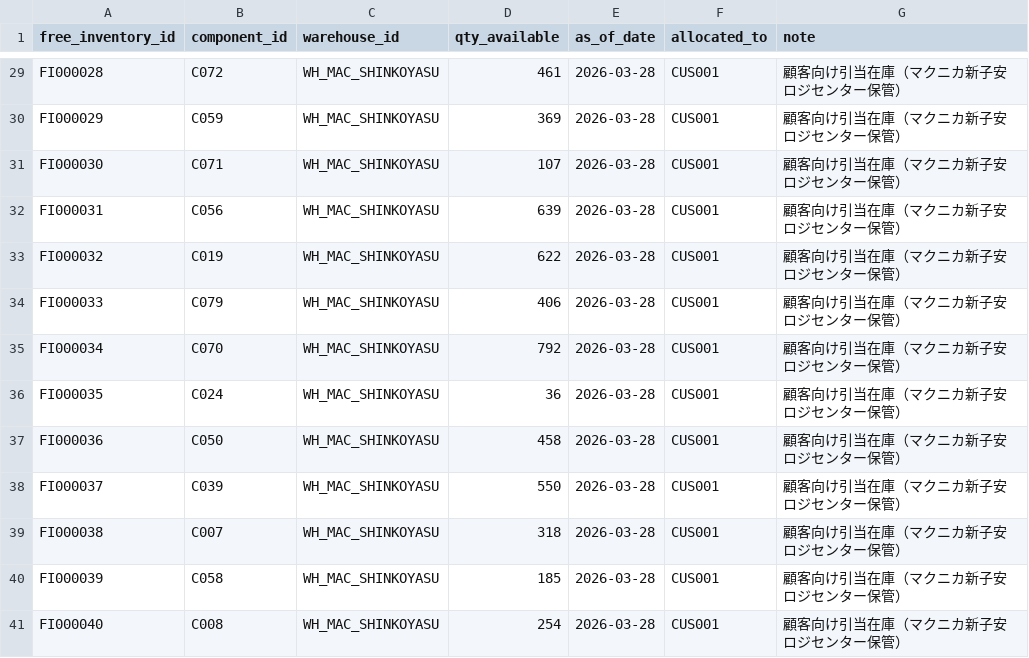
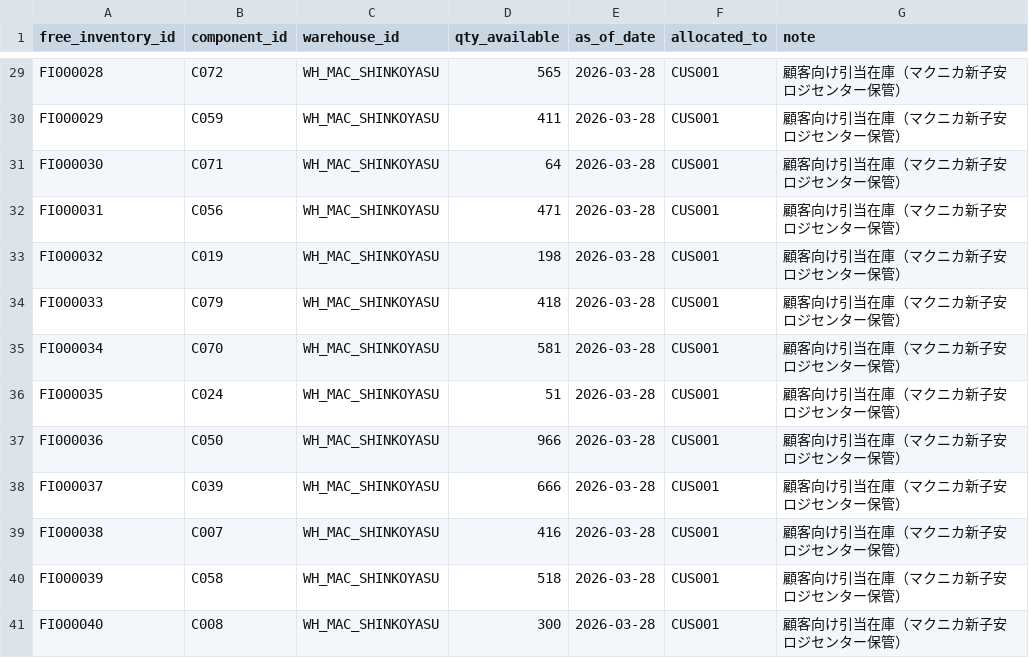
Before and after one commit to watanabe-g-design/scm-decision-support, a CSV file: scm/sample_data/macnica_free_inventory.csv, drawn as a sheet; only a part is shown, gaps mark what is left out; the diff covers the shown part only; the diff names each change by its address in the sheet, - before the commit and + after, or states it on an @@ line.

```diff
--- a/scm/sample_data/macnica_free_inventory.csv
+++ b/scm/sample_data/macnica_free_inventory.csv
-D29 (qty_available): 461
+D29 (qty_available): 565
-D30 (qty_available): 369
+D30 (qty_available): 411
-D31 (qty_available): 107
+D31 (qty_available): 64
-D32 (qty_available): 639
+D32 (qty_available): 471
-D33 (qty_available): 622
+D33 (qty_available): 198
-D34 (qty_available): 406
+D34 (qty_available): 418
-D35 (qty_available): 792
+D35 (qty_available): 581
-D36 (qty_available): 36
+D36 (qty_available): 51
-D37 (qty_available): 458
+D37 (qty_available): 966
-D38 (qty_available): 550
+D38 (qty_available): 666
-D39 (qty_available): 318
+D39 (qty_available): 416
-D40 (qty_available): 185
+D40 (qty_available): 518
-D41 (qty_available): 254
+D41 (qty_available): 300
```
Also changed, not shown: 26 edited cells elsewhere in this file, scm/sample_data/demand_plan_components.csv, scm/sample_data/inventory_current.csv, 13 other files.
